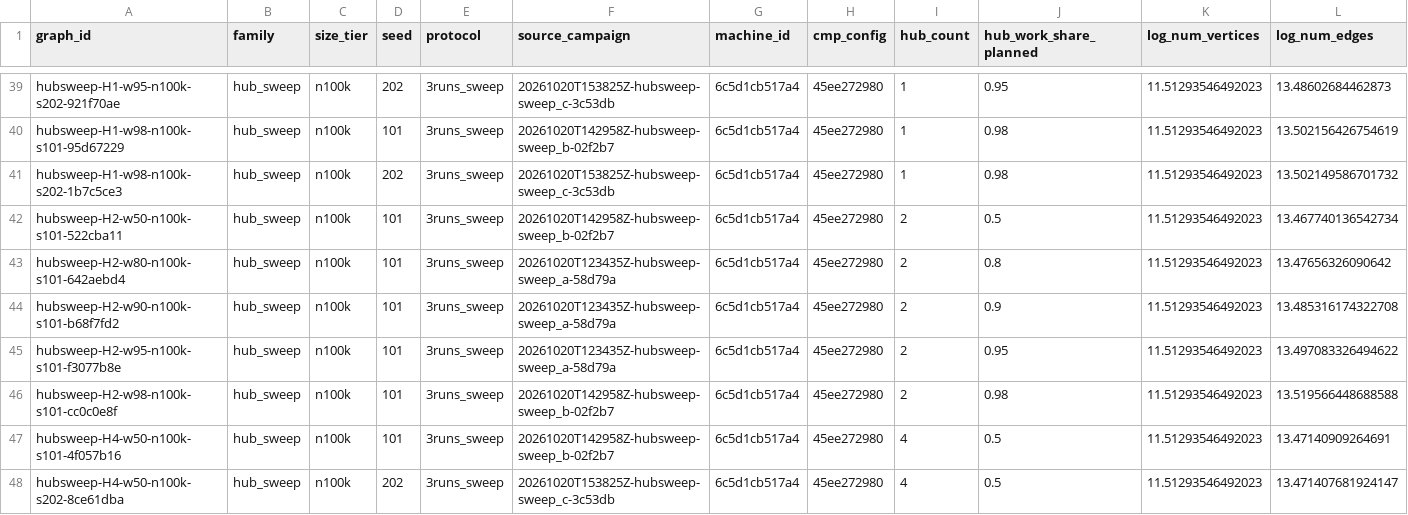
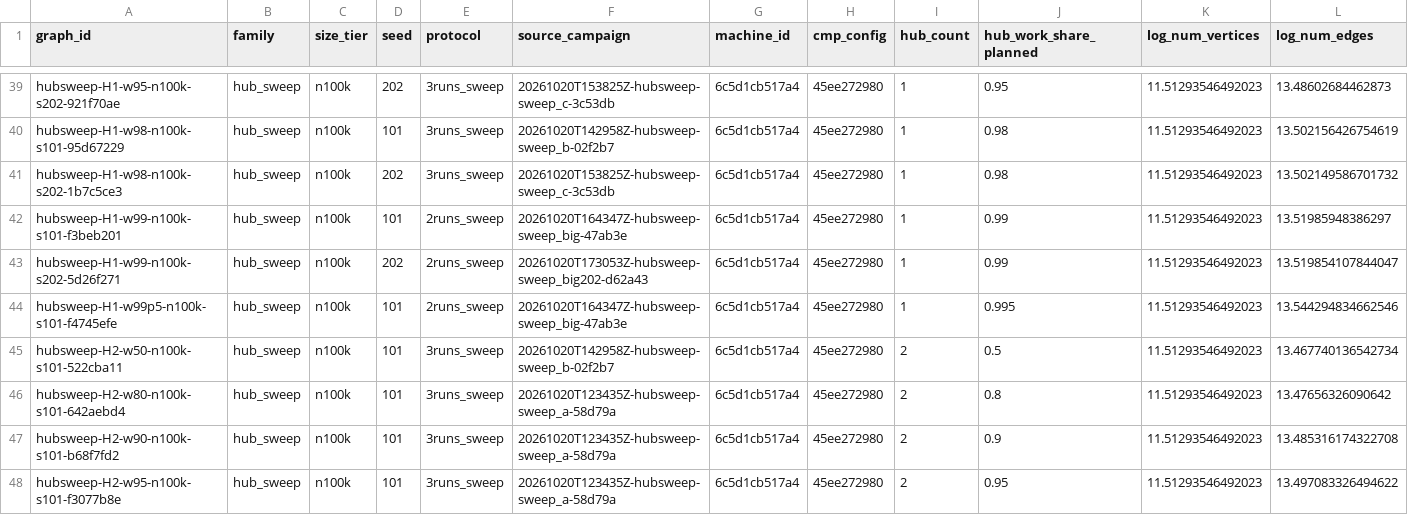
Before and after one commit to Harshil24Agrawal/big-data, a CSV file: datasets/derived/training/combined_table.csv, drawn as a sheet; only a part is shown, gaps mark what is left out; the shorter side is filled out with more unchanged rows; rows hold the shown columns only; the diff names each change by its address in the sheet, - before the commit and + after, or states it on an @@ line.

```diff
--- a/datasets/derived/training/combined_table.csv
+++ b/datasets/derived/training/combined_table.csv
+row 42: hubsweep-H1-w99-n100k-s101-f3beb201 | hub_sweep | n100k | 101 | 2runs_sweep | 20261020T164347Z-hubsweep-sweep_big-47ab3e | 6c5d1cb517a4 | 45ee272980 | 1 | 0.99 | 11.51293546492023 | 13.51985948386297
+row 43: hubsweep-H1-w99-n100k-s202-5d26f271 | hub_sweep | n100k | 202 | 2runs_sweep | 20261020T173053Z-hubsweep-sweep_big202-d62a43 | 6c5d1cb517a4 | 45ee272980 | 1 | 0.99 | 11.51293546492023 | 13.519854107844047
+row 44: hubsweep-H1-w99p5-n100k-s101-f4745efe | hub_sweep | n100k | 101 | 2runs_sweep | 20261020T164347Z-hubsweep-sweep_big-47ab3e | 6c5d1cb517a4 | 45ee272980 | 1 | 0.995 | 11.51293546492023 | 13.544294834662546
```
Also changed, not shown: datasets/derived/selector_v2/classifier_scores.csv, datasets/derived/selector_v2/policy_scores.csv, 23 other files.
